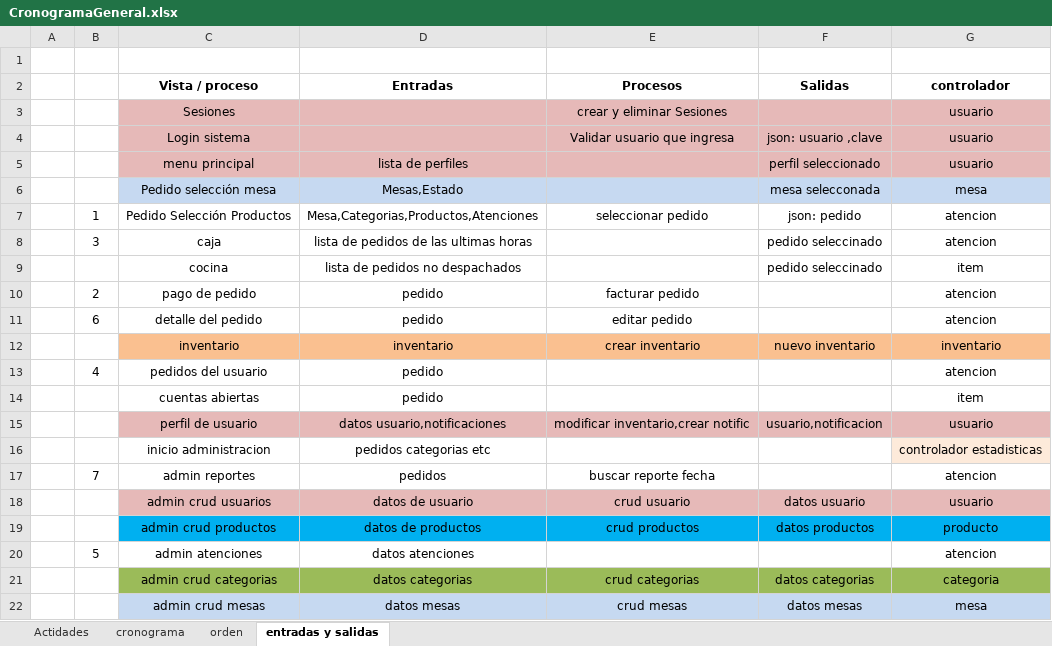
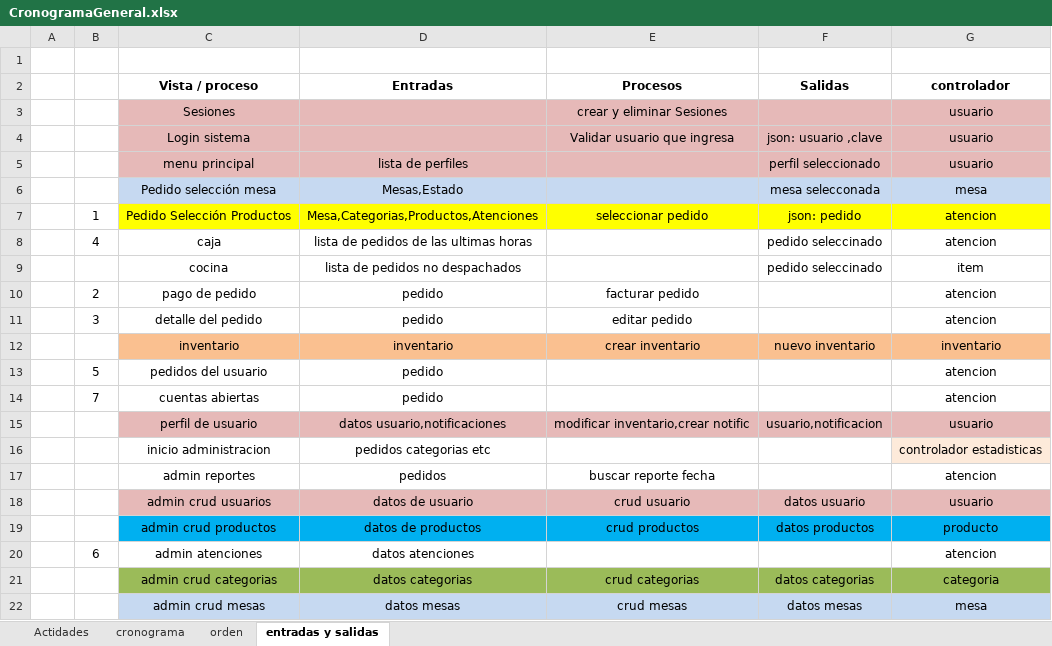
Before and after one commit to david756/-systemv2, an Excel workbook: Modeler/CronogramaGeneral.xlsx, sheet entradas y salidas, drawn as a sheet; only a part is shown; values as stored, in another font and other column widths than the file's, no borders; the diff names each change by its address in the sheet, - before the commit and + after, or states it on an @@ line.

Commit message:
controlador atencion , terminado pedido_productos

```diff
--- a/Modeler/CronogramaGeneral.xlsx (sheet entradas y salidas)
+++ b/Modeler/CronogramaGeneral.xlsx (sheet entradas y salidas)
-C7:G7 fill: none
+C7:G7 fill: #FFFF00
-B8: 3
+B8: 4
-B11: 6
+B11: 3
-B13: 4
+B13: 5
-B14: (empty)
+B14: 7
-G14 (controlador): item
+G14 (controlador): atencion
-B17: 7
+B17: (empty)
-B20: 5
+B20: 6
```
Also changed, not shown: 6 other files.
